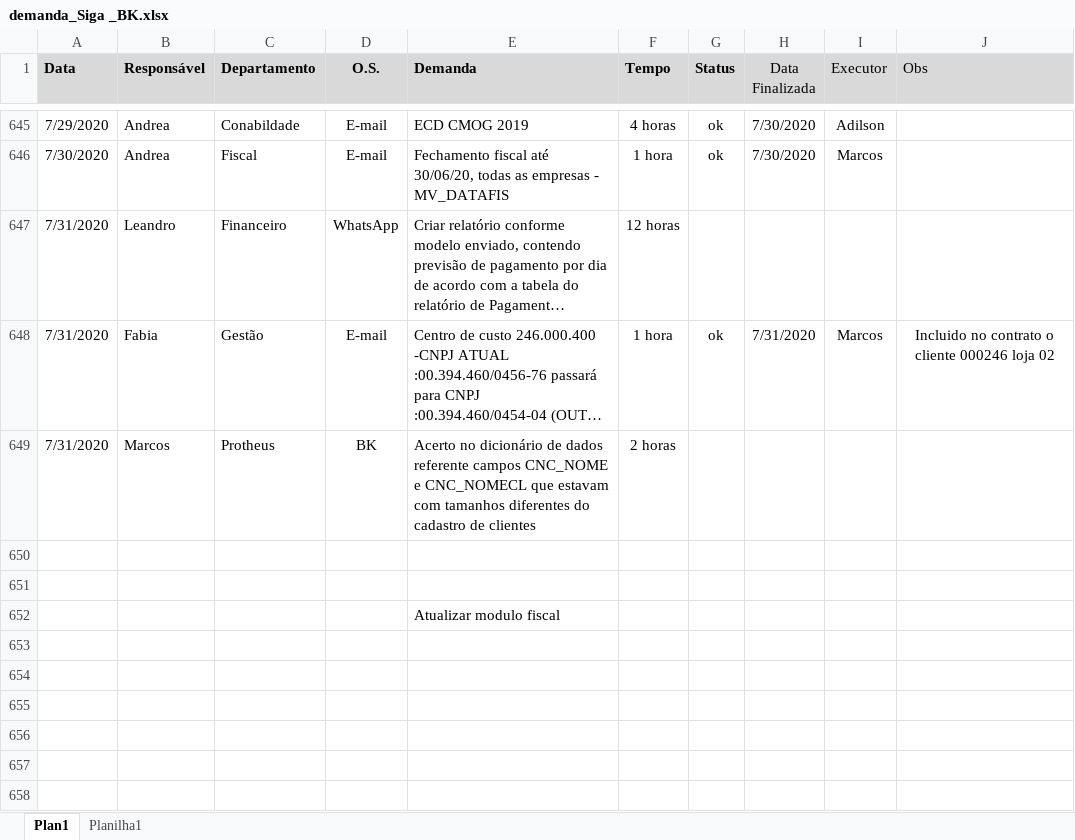
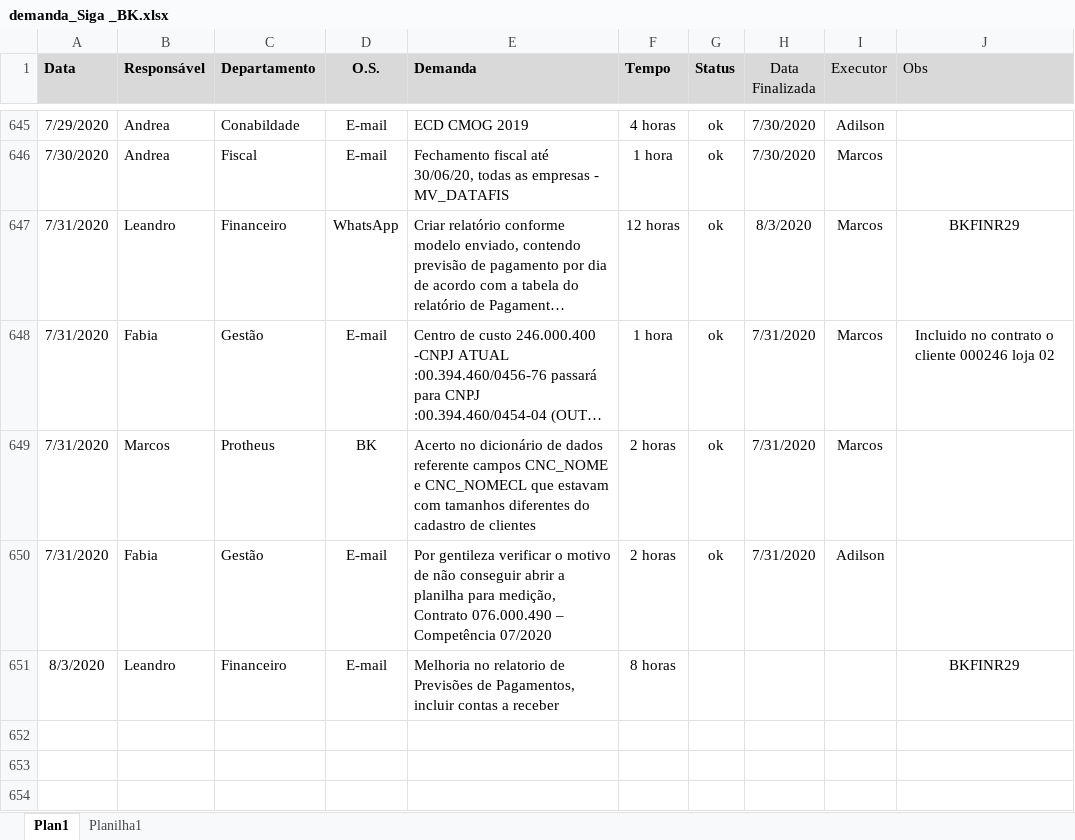
Before and after one commit to marcos-abrahao/bk, an Excel workbook: demanda_Siga _BK.xlsx, sheet Plan1, drawn as a sheet; only a part is shown, gaps mark what is left out; the shorter side is filled out with more unchanged rows; long unchanged cells end in …; values as stored, in another font and other column widths than the file's, no borders; ↵ is a line break in a cell; the diff names each change by its address in the sheet, - before the commit and + after, or states it on an @@ line.

Commit message:
Inclusão contas a Receber BKFINR29

```diff
--- a/demanda_Siga _BK.xlsx (sheet Plan1)
+++ b/demanda_Siga _BK.xlsx (sheet Plan1)
-G647 (Status): (empty)
+G647 (Status): ok
-H647 (Data Finalizada): (empty)
+H647 (Data Finalizada): 8/3/2020
-I647 (Executor): (empty)
+I647 (Executor): Marcos
-J647 (Obs): (empty)
+J647 (Obs): BKFINR29
-G649 (Status): (empty)
+G649 (Status): ok
-H649 (Data Finalizada): (empty)
+H649 (Data Finalizada): 7/31/2020
-I649 (Executor): (empty)
+I649 (Executor): Marcos
+row 650: 7/31/2020 | Fabia | Gestão | E-mail | Por gentileza verificar o motivo de não conseguir abrir a planilha para medição, ↵ Contrato 076.000.490 – Competência 07/2020 | 2 horas | ok | 7/31/2020 | Adilson
+row 651: 8/3/2020 | Leandro | Financeiro | E-mail | Melhoria no relatorio de Previsões de Pagamentos, incluir contas a receber | 8 horas |  |  |  | BKFINR29
+row 652: (empty)
```
Also changed, not shown: 5 other files.
